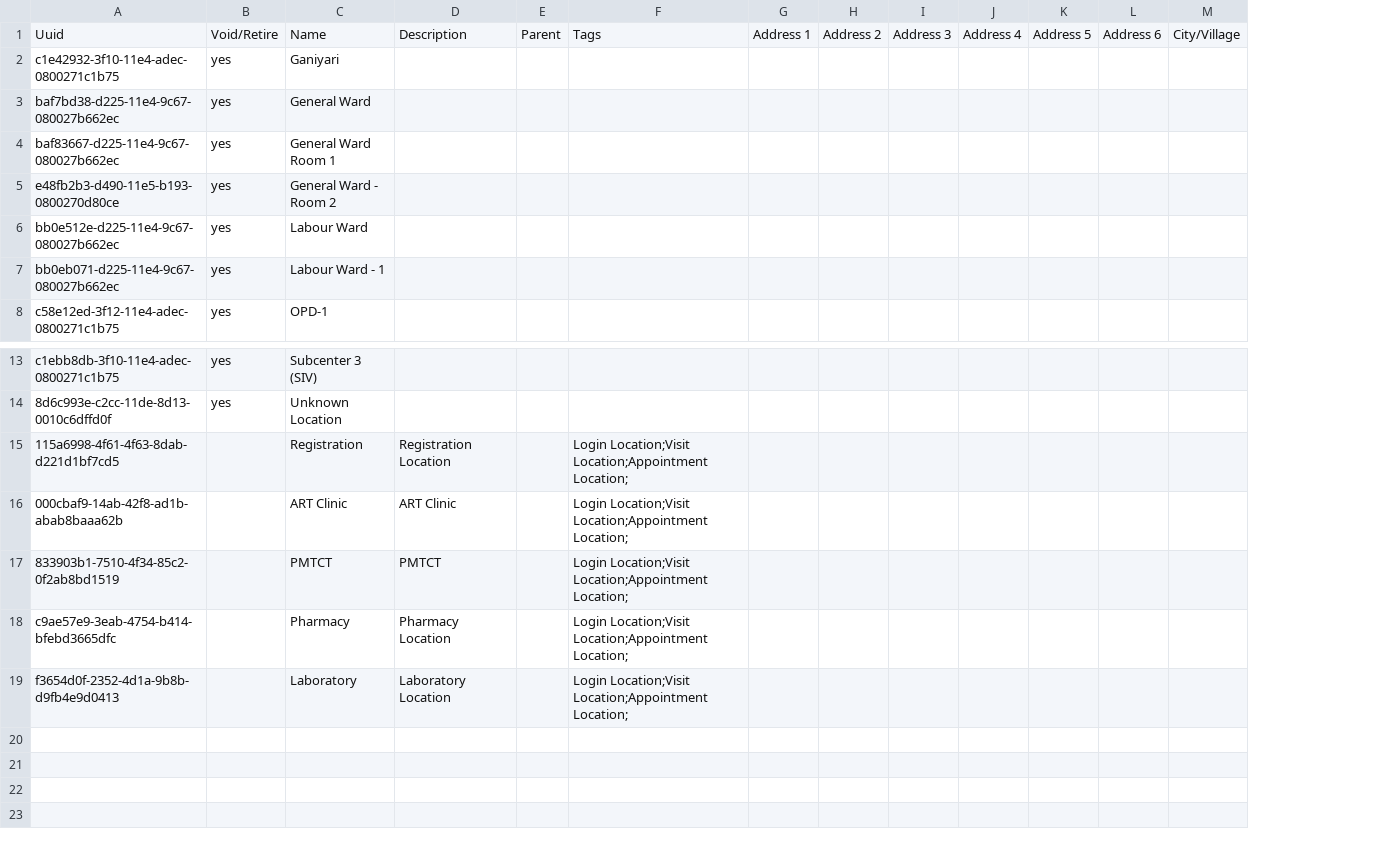
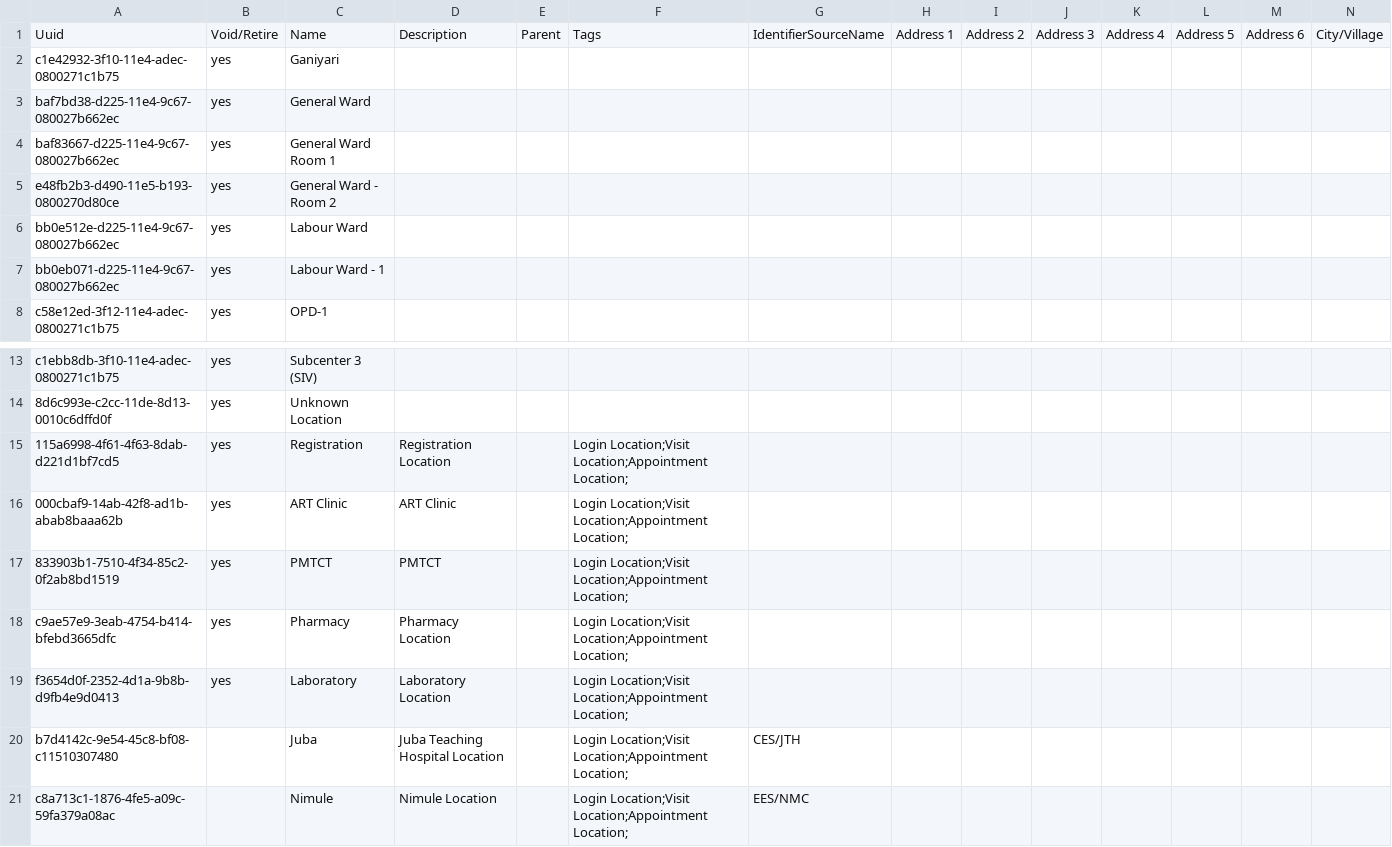
Before and after one commit to IntelliSOFT-Consulting/kspras_metadata, a CSV file: configuration/locations/locations.csv, drawn as a sheet; only a part is shown, gaps mark what is left out; rows hold the shown columns only; the diff names each change by its address in the sheet, - before the commit and + after, or states it on an @@ line.

```diff
--- a/configuration/locations/locations.csv
+++ b/configuration/locations/locations.csv
+column G, row 1: IdentifierSourceName
-B15:B19: (empty)
+B15:B19: yes
+row 20: b7d4142c-9e54-45c8-bf08-c11510307480 |  | Juba | Juba Teaching Hospital Location |  | Login Location;Visit Location;Appointment Location; | CES/JTH
+row 21: c8a713c1-1876-4fe5-a09c-59fa379a08ac |  | Nimule | Nimule Location |  | Login Location;Visit Location;Appointment Location; | EES/NMC
```
Also changed, not shown: configuration/concepts/concepts_Registration.csv, configuration/idgen/idgen_sequential.csv.
